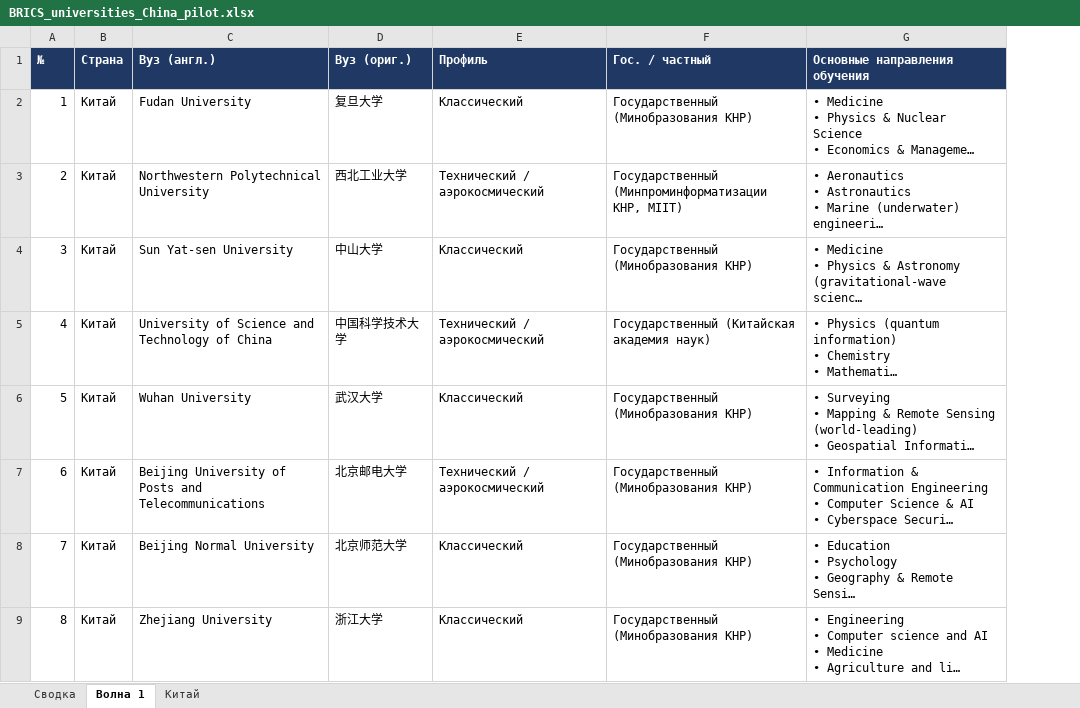
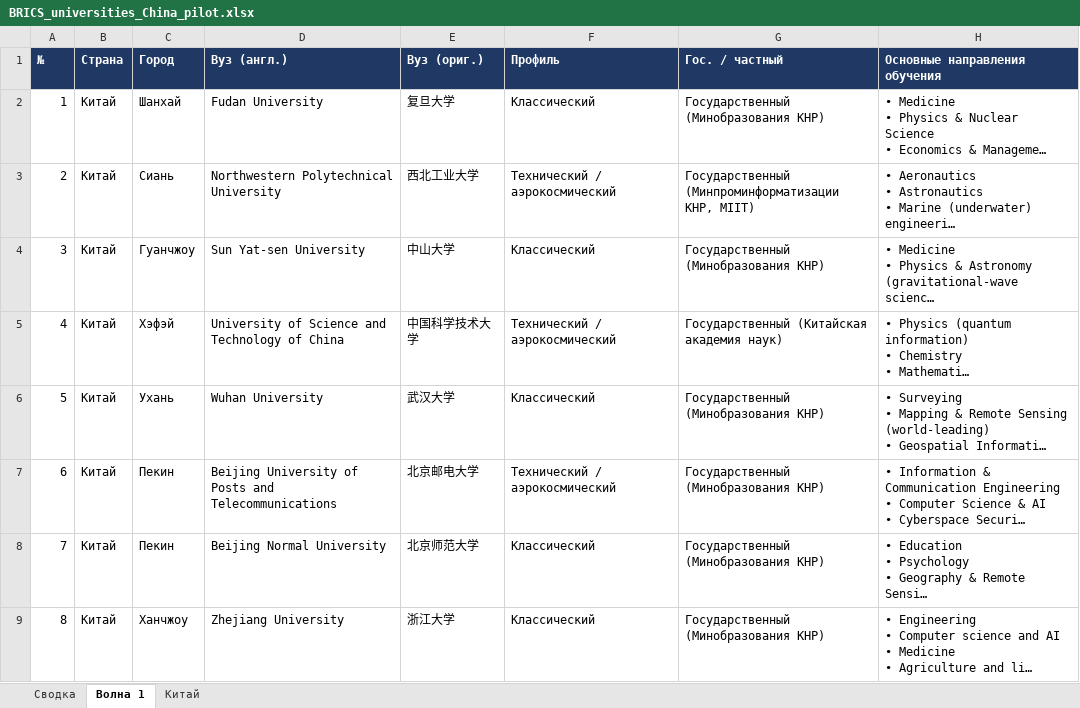
Before and after one commit to mariiaivanovacs/ADK_agents, an Excel workbook: research/brics_universities/output/BRICS_universities_China_pilot.xlsx, sheet Волна 1, drawn as a sheet; only a part is shown; long unchanged cells end in …; values as stored, in another font and other column widths than the file's, no borders; the diff names each change by its address in the sheet, - before the commit and + after, or states it on an @@ line.

```diff
--- a/research/brics_universities/output/BRICS_universities_China_pilot.xlsx (sheet Волна 1)
+++ b/research/brics_universities/output/BRICS_universities_China_pilot.xlsx (sheet Волна 1)
+column C (Город), rows 2-9: Шанхай | Сиань | Гуанчжоу | Хэфэй | Ухань | Пекин | Пекин | Ханчжоу
```
Also changed, not shown: sheet Китай, 3 other files.
